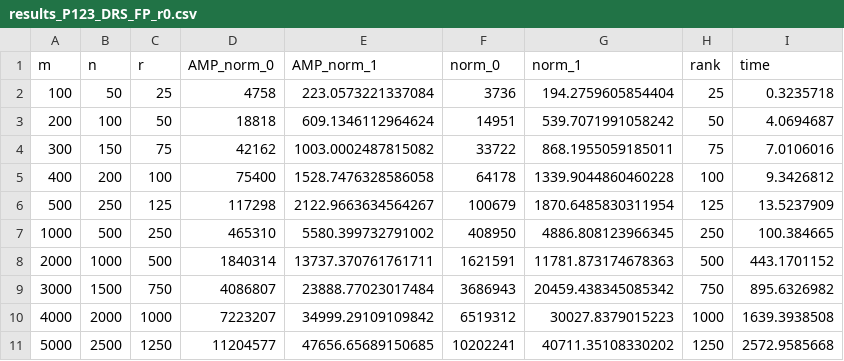
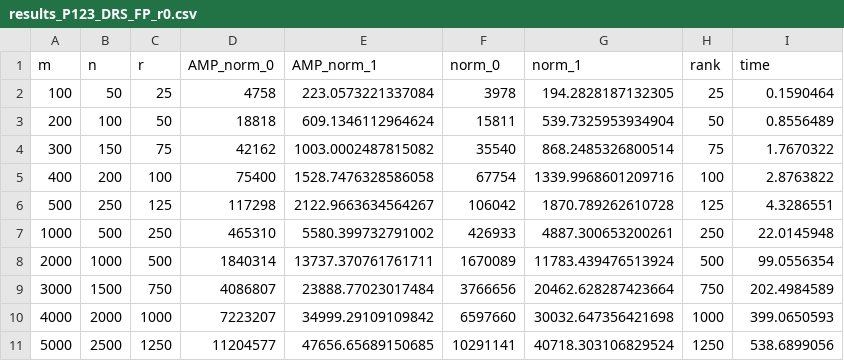
Before and after one commit to AnaniasMachado/Special_Issue_Tamas_Terlaky_70th, a CSV file: results/problem_P123_exp_02/results_P123_DRS_FP_r0.csv, drawn as a sheet.

```diff
--- a/results/problem_P123_exp_02/results_P123_DRS_FP_r0.csv
+++ b/results/problem_P123_exp_02/results_P123_DRS_FP_r0.csv
@@ -1,11 +1,11 @@
 m,n,r,AMP_norm_0,AMP_norm_1,norm_0,norm_1,rank,time
-100,50,25,4758,223.0573221337084,3736,194.2759605854404,25,0.3235718
-200,100,50,18818,609.1346112964624,14951,539.7071991058242,50,4.0694687
-300,150,75,42162,1003.0002487815082,33722,868.1955059185011,75,7.0106016
-400,200,100,75400,1528.7476328586058,64178,1339.9044860460228,100,9.3426812
-500,250,125,117298,2122.9663634564267,100679,1870.6485830311954,125,13.5237909
-1000,500,250,465310,5580.399732791002,408950,4886.808123966345,250,100.384665
-2000,1000,500,1840314,13737.370761761711,1621591,11781.873174678363,500,443.1701152
-3000,1500,750,4086807,23888.77023017484,3686943,20459.438345085342,750,895.6326982
-4000,2000,1000,7223207,34999.29109109842,6519312,30027.8379015223,1000,1639.3938508
-5000,2500,1250,11204577,47656.65689150685,10202241,40711.35108330202,1250,2572.9585668
+100,50,25,4758,223.0573221337084,3978,194.2828187132305,25,0.1590464
+200,100,50,18818,609.1346112964624,15811,539.7325953934904,50,0.8556489
+300,150,75,42162,1003.0002487815082,35540,868.2485326800514,75,1.7670322
+400,200,100,75400,1528.7476328586058,67754,1339.9968601209716,100,2.8763822
+500,250,125,117298,2122.9663634564267,106042,1870.789262610728,125,4.3286551
+1000,500,250,465310,5580.399732791002,426933,4887.300653200261,250,22.0145948
+2000,1000,500,1840314,13737.370761761711,1670089,11783.439476513924,500,99.0556354
+3000,1500,750,4086807,23888.77023017484,3766656,20462.628287423664,750,202.4984589
+4000,2000,1000,7223207,34999.29109109842,6597660,30032.647356421698,1000,399.0650593
+5000,2500,1250,11204577,47656.65689150685,10291141,40718.303106829524,1250,538.6899056
```
Also changed, not shown: 22 other files.
